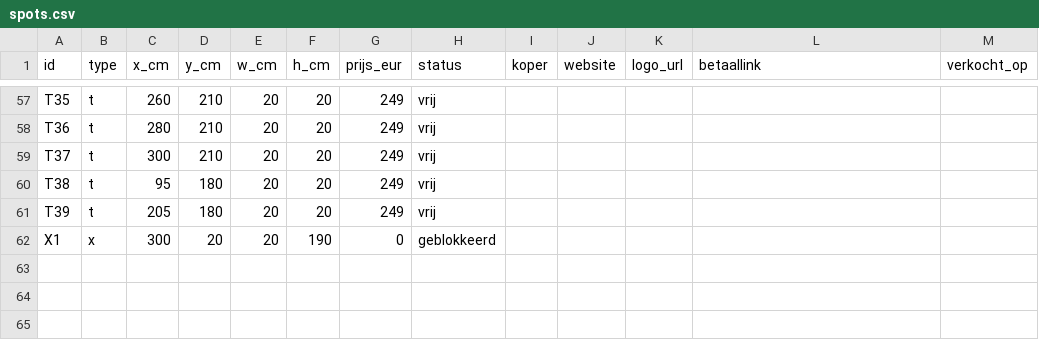
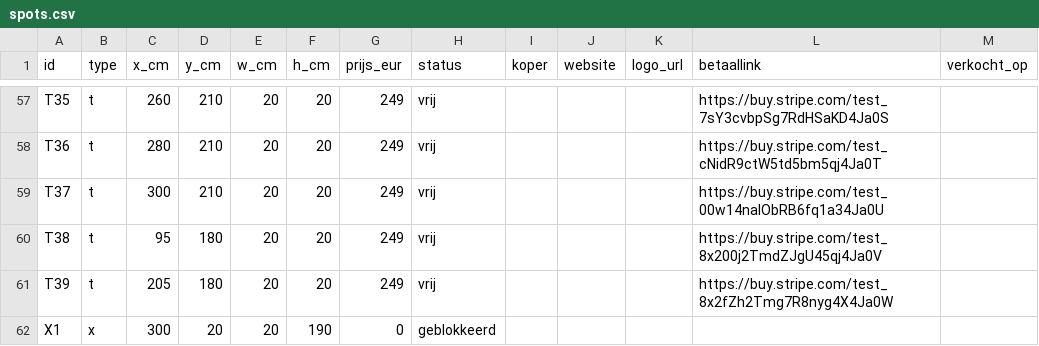
Before and after one commit to hoekhuis63-code/MUUR, a CSV file: data/spots.csv, drawn as a sheet; only a part is shown, gaps mark what is left out; the diff covers the shown part only; the diff names each change by its address in the sheet, - before the commit and + after, or states it on an @@ line.

```diff
--- a/data/spots.csv
+++ b/data/spots.csv
-L57 (betaallink): (empty)
+L57 (betaallink): https://buy.stripe.com/test_7sY3cvbpSg7RdHSaKD4Ja0S
-L58 (betaallink): (empty)
+L58 (betaallink): https://buy.stripe.com/test_cNidR9ctW5td5bm5qj4Ja0T
-L59 (betaallink): (empty)
+L59 (betaallink): https://buy.stripe.com/test_00w14nalObRB6fq1a34Ja0U
-L60 (betaallink): (empty)
+L60 (betaallink): https://buy.stripe.com/test_8x200j2TmdZJgU45qj4Ja0V
-L61 (betaallink): (empty)
+L61 (betaallink): https://buy.stripe.com/test_8x2fZh2Tmg7R8nyg4X4Ja0W
```
Also changed, not shown: 54 edited cells elsewhere in this file, 1 other file.
